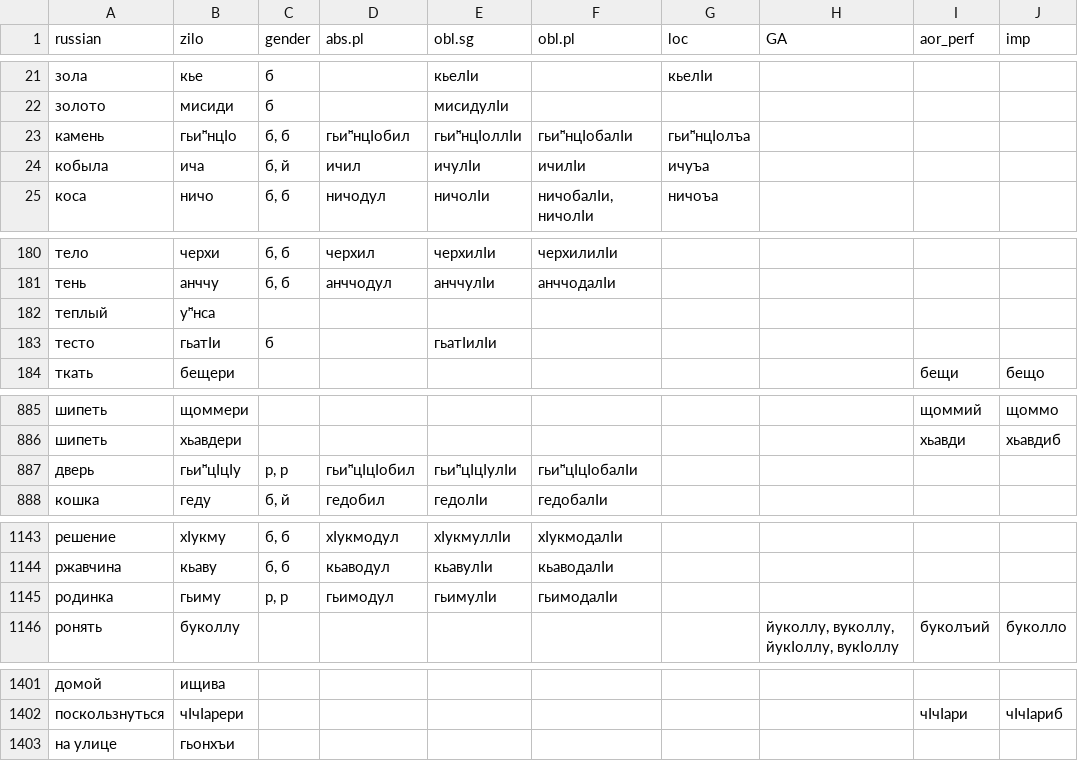
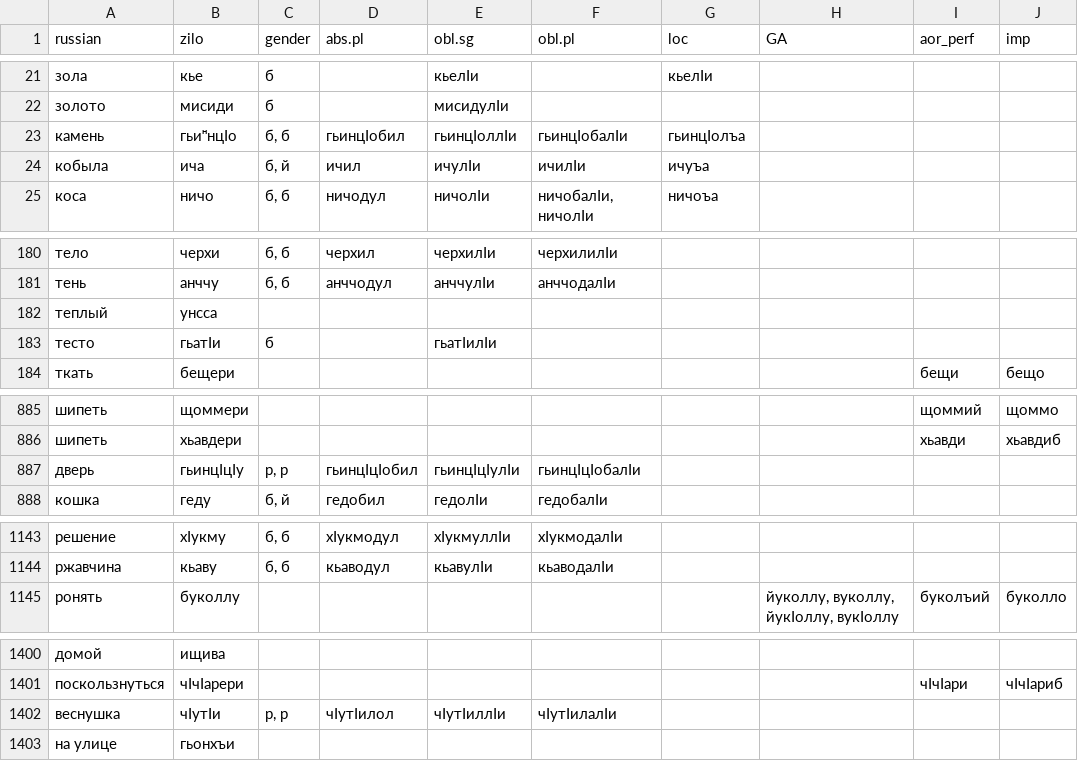
Before and after one commit to LingConLab/zilo_dictionary, a CSV file: data/data.csv, drawn as a sheet; only a part is shown, gaps mark what is left out; the diff covers the shown part only.

```diff
--- a/data/data.csv
+++ b/data/data.csv
@@ -22,3 +22,3 @@ russian,zilo,gender,abs.pl,obl.sg,obl.pl,loc,GA,aor_perf,imp
 золото,мисиди,б,,мисидулӏи,,,,,
-камень,гьиᵸнцӏо,"б, б",гьиᵸнцӏобил,гьиᵸнцӏоллӏи,гьиᵸнцӏобалӏи,гьиᵸнцӏолъа,,,
+камень,гьиᵸнцӏо,"б, б",гьинцӏобил,гьинцӏоллӏи,гьинцӏобалӏи,гьинцӏолъа,,,
 кобыла,ича,"б, й",ичил,ичулӏи,ичилӏи,ичуъа,,,
@@ -181,3 +181,3 @@ russian,zilo,gender,abs.pl,obl.sg,obl.pl,loc,GA,aor_perf,imp
 тень,анччу,"б, б",анччодул,анччулӏи,анччодалӏи,,,,
-теплый,уᵸнса,,,,,,,,
+теплый,унсса,,,,,,,,
 тесто,гьатӏи,б,,гьатӏилӏи,,,,,
@@ -886,3 +886,3 @@ russian,zilo,gender,abs.pl,obl.sg,obl.pl,loc,GA,aor_perf,imp
 шипеть,хьавдери,,,,,,,хьавди,хьавдиб
-дверь,гьиᵸцӏцӏу,"р, р",гьиᵸцӏцӏобил,гьиᵸцӏцӏулӏи,гьиᵸцӏцӏобалӏи,,,,
+дверь,гьинцӏцӏу,"р, р",гьинцӏцӏобил,гьинцӏцӏулӏи,гьинцӏцӏобалӏи,,,,
 кошка,геду,"б, й",гедобил,гедолӏи,гедобалӏи,,,,
@@ -1144,3 +1144,2 @@ russian,zilo,gender,abs.pl,obl.sg,obl.pl,loc,GA,aor_perf,imp
 ржавчина,кьаву,"б, б",кьаводул,кьавулӏи,кьаводалӏи,,,,
-родинка,гьиму,"р, р",гьимодул,гьимулӏи,гьимодалӏи,,,,
 ронять,буколлу,,,,,,"йуколлу, вуколлу, йукӏоллу, вукӏоллу",буколъий,буколло
@@ -1402,2 +1401,3 @@ russian,zilo,gender,abs.pl,obl.sg,obl.pl,loc,GA,aor_perf,imp
 поскользнуться,чӏчӏарери,,,,,,,чӏчӏари,чӏчӏариб
+веснушка,чӏутӏи,"р, р",чӏутӏилол,чӏутӏиллӏи,чӏутӏилалӏи,,,,
 на улице,гьонхъи,,,,,,,,
```
Also changed, not shown: 1 edited cell elsewhere in this file, 7 other files.
